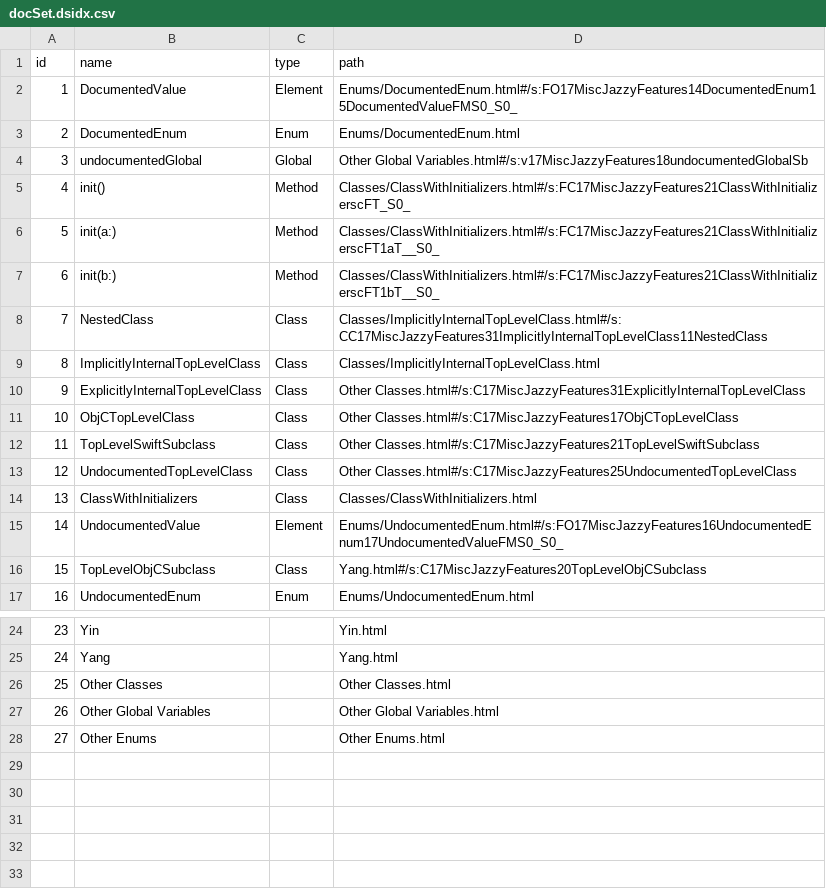
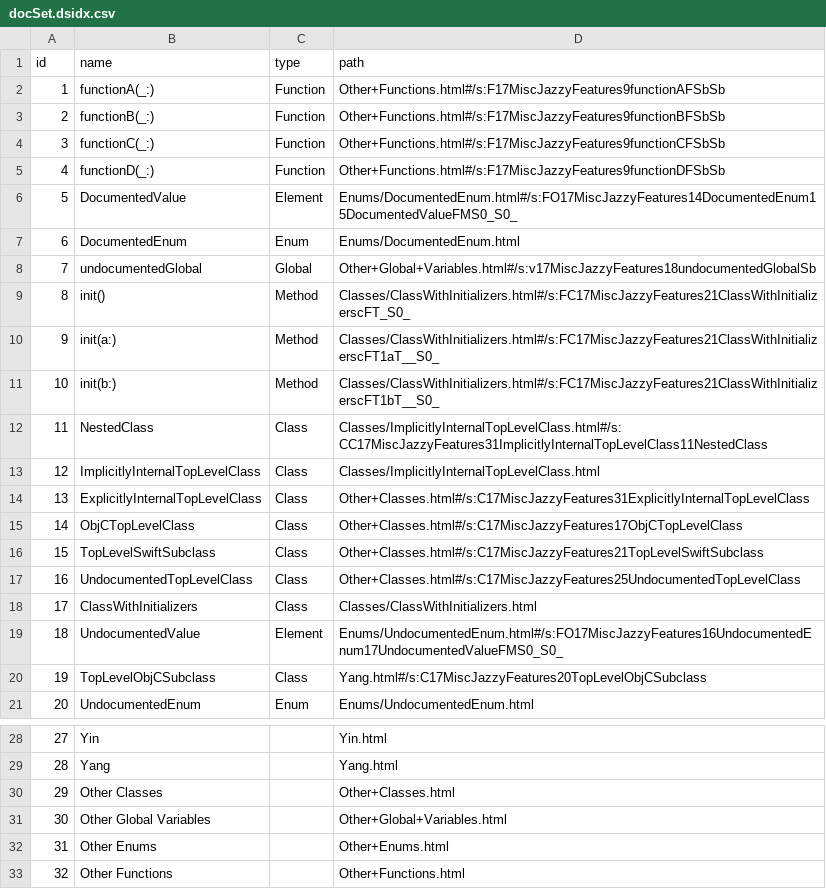
Before and after one commit to realm/jazzy-integration-specs, a CSV file: misc_jazzy_features/after/docs/docsets/MiscJazzyFeatures.docset/Contents/Resources/docSet.dsidx.csv, drawn as a sheet; only a part is shown, gaps mark what is left out; addresses are those after the commit; the diff names each change by its address in the sheet, - before the commit and + after, or states it on an @@ line.

Commit message:
build misc_jazzy_features spec with use_safe_filenames enabled

```diff
--- a/misc_jazzy_features/after/docs/docsets/MiscJazzyFeatures.docset/Contents/Resources/docSet.dsidx.csv
+++ b/misc_jazzy_features/after/docs/docsets/MiscJazzyFeatures.docset/Contents/Resources/docSet.dsidx.csv
+row 2: 1 | functionA(_:) | Function | Other+Functions.html#/s:F17MiscJazzyFeatures9functionAFSbSb
+row 3: 2 | functionB(_:) | Function | Other+Functions.html#/s:F17MiscJazzyFeatures9functionBFSbSb
+row 4: 3 | functionC(_:) | Function | Other+Functions.html#/s:F17MiscJazzyFeatures9functionCFSbSb
+row 5: 4 | functionD(_:) | Function | Other+Functions.html#/s:F17MiscJazzyFeatures9functionDFSbSb
@@ column A (id) renumbered between rows 6 and 32 @@
-D8 (path): Other Global Variables.html#/s:v17MiscJazzyFeatures18undocumentedGlobalSb
+D8 (path): Other+Global+Variables.html#/s:v17MiscJazzyFeatures18undocumentedGlobalSb
-D14 (path): Other Classes.html#/s:C17MiscJazzyFeatures31ExplicitlyInternalTopLevelClass
+D14 (path): Other+Classes.html#/s:C17MiscJazzyFeatures31ExplicitlyInternalTopLevelClass
-D15 (path): Other Classes.html#/s:C17MiscJazzyFeatures17ObjCTopLevelClass
+D15 (path): Other+Classes.html#/s:C17MiscJazzyFeatures17ObjCTopLevelClass
-D16 (path): Other Classes.html#/s:C17MiscJazzyFeatures21TopLevelSwiftSubclass
+D16 (path): Other+Classes.html#/s:C17MiscJazzyFeatures21TopLevelSwiftSubclass
-D17 (path): Other Classes.html#/s:C17MiscJazzyFeatures25UndocumentedTopLevelClass
+D17 (path): Other+Classes.html#/s:C17MiscJazzyFeatures25UndocumentedTopLevelClass
-D30 (path): Other Classes.html
+D30 (path): Other+Classes.html
-D31 (path): Other Global Variables.html
+D31 (path): Other+Global+Variables.html
-D32 (path): Other Enums.html
+D32 (path): Other+Enums.html
+row 33: 32 | Other Functions |  | Other+Functions.html
```
Also changed, not shown: 29 other files.
